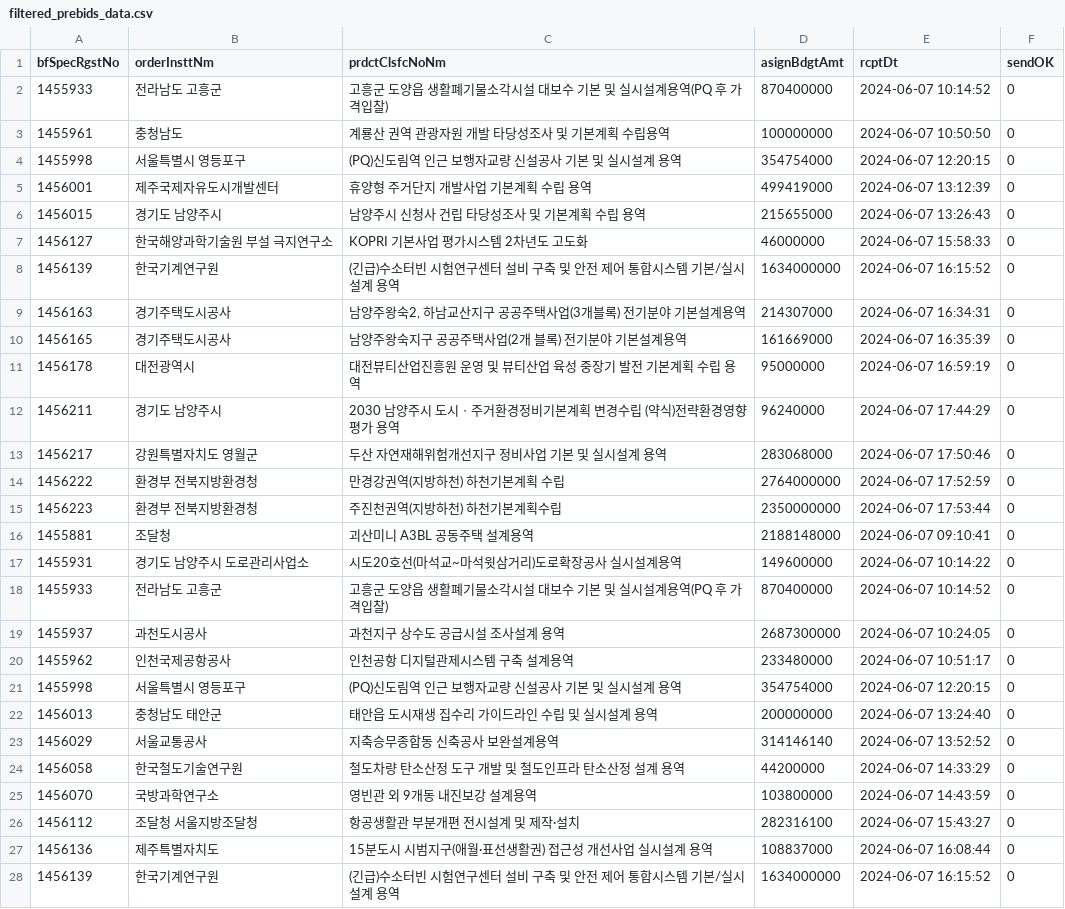
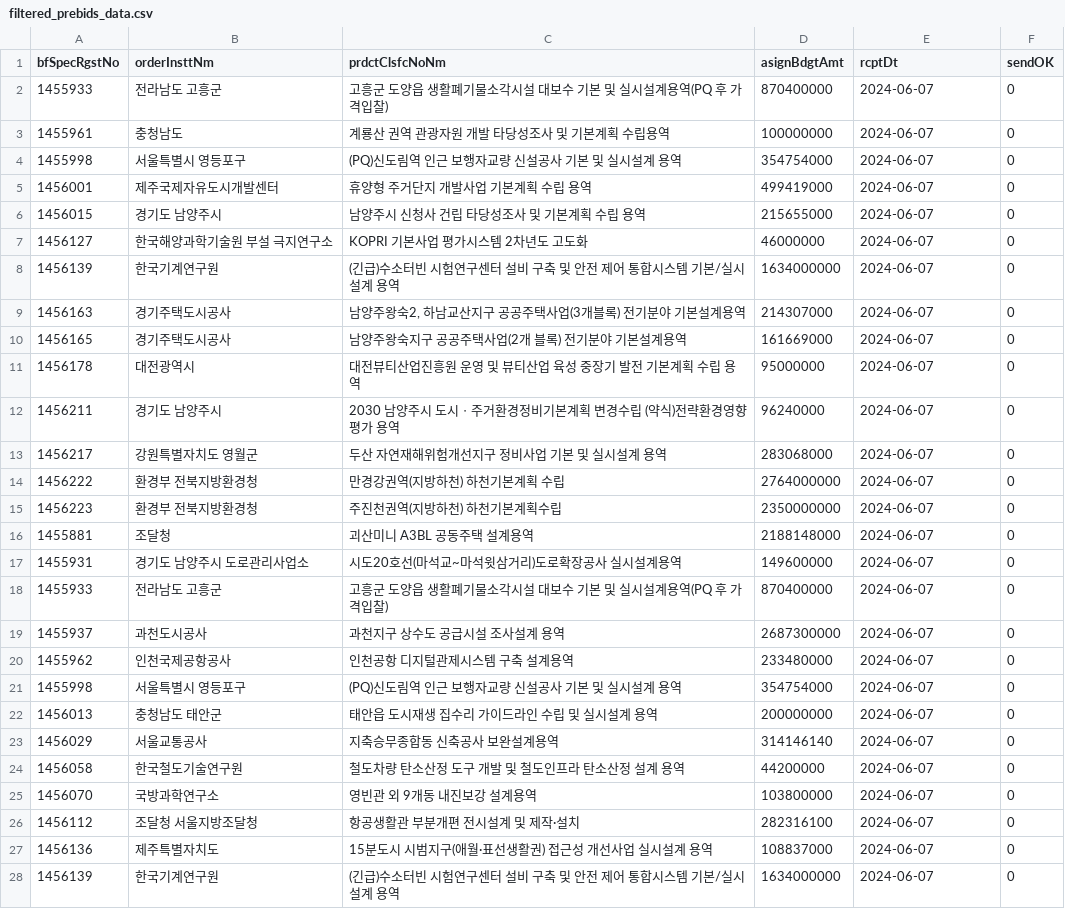
Before and after one commit to photo2story/pybids, a CSV file: filtered_prebids_data.csv, drawn as a sheet; only a part is shown; the diff covers the shown part only.

```diff
--- a/filtered_prebids_data.csv
+++ b/filtered_prebids_data.csv
@@ -1,28 +1,28 @@
 bfSpecRgstNo,orderInsttNm,prdctClsfcNoNm,asignBdgtAmt,rcptDt,sendOK
-1455933,전라남도 고흥군,고흥군 도양읍 생활폐기물소각시설 대보수 기본 및 실시설계용역(PQ  후 가격입찰),870400000,2024-06-07 10:14:52,0
-1455961,충청남도,계룡산 권역 관광자원 개발 타당성조사 및 기본계획 수립용역,100000000,2024-06-07 10:50:50,0
-1455998,서울특별시 영등포구,(PQ)신도림역 인근 보행자교량 신설공사 기본 및 실시설계 용역,354754000,2024-06-07 12:20:15,0
-1456001,제주국제자유도시개발센터,휴양형 주거단지 개발사업 기본계획 수립 용역,499419000,2024-06-07 13:12:39,0
-1456015,경기도 남양주시,남양주시 신청사 건립 타당성조사 및 기본계획 수립 용역,215655000,2024-06-07 13:26:43,0
-1456127,한국해양과학기술원 부설 극지연구소,KOPRI 기본사업 평가시스템 2차년도 고도화,46000000,2024-06-07 15:58:33,0
-1456139,한국기계연구원,(긴급)수소터빈 시험연구센터 설비 구축 및 안전 제어 통합시스템 기본/실시 설계 용역,1634000000,2024-06-07 16:15:52,0
-1456163,경기주택도시공사,"남양주왕숙2, 하남교산지구 공공주택사업(3개블록) 전기분야 기본설계용역",214307000,2024-06-07 16:34:31,0
-1456165,경기주택도시공사,남양주왕숙지구 공공주택사업(2개 블록) 전기분야 기본설계용역,161669000,2024-06-07 16:35:39,0
-1456178,대전광역시,대전뷰티산업진흥원 운영 및 뷰티산업 육성 중장기 발전 기본계획 수립 용역,95000000,2024-06-07 16:59:19,0
-1456211,경기도 남양주시,2030 남양주시 도시ㆍ주거환경정비기본계획 변경수립 (약식)전략환경영향평가 용역,96240000,2024-06-07 17:44:29,0
-1456217,강원특별자치도 영월군,두산 자연재해위험개선지구 정비사업 기본 및 실시설계 용역,283068000,2024-06-07 17:50:46,0
-1456222,환경부 전북지방환경청,만경강권역(지방하천) 하천기본계획 수립,2764000000,2024-06-07 17:52:59,0
-1456223,환경부 전북지방환경청,주진천권역(지방하천) 하천기본계획수립,2350000000,2024-06-07 17:53:44,0
-1455881,조달청,괴산미니 A3BL 공동주택 설계용역,2188148000,2024-06-07 09:10:41,0
-1455931,경기도 남양주시 도로관리사업소,시도20호선(마석교~마석윗삼거리)도로확장공사 실시설계용역,149600000,2024-06-07 10:14:22,0
-1455933,전라남도 고흥군,고흥군 도양읍 생활폐기물소각시설 대보수 기본 및 실시설계용역(PQ  후 가격입찰),870400000,2024-06-07 10:14:52,0
-1455937,과천도시공사,과천지구 상수도 공급시설 조사설계 용역,2687300000,2024-06-07 10:24:05,0
-1455962,인천국제공항공사,인천공항 디지털관제시스템 구축 설계용역,233480000,2024-06-07 10:51:17,0
-1455998,서울특별시 영등포구,(PQ)신도림역 인근 보행자교량 신설공사 기본 및 실시설계 용역,354754000,2024-06-07 12:20:15,0
-1456013,충청남도 태안군,태안읍 도시재생 집수리 가이드라인 수립 및 실시설계 용역,200000000,2024-06-07 13:24:40,0
-1456029,서울교통공사,지축승무종합동 신축공사 보완설계용역,314146140,2024-06-07 13:52:52,0
-1456058,한국철도기술연구원,철도차량 탄소산정 도구 개발 및 철도인프라 탄소산정 설계 용역,44200000,2024-06-07 14:33:29,0
-1456070,국방과학연구소,영빈관 외 9개동 내진보강 설계용역,103800000,2024-06-07 14:43:59,0
-1456112,조달청 서울지방조달청,항공생활관 부분개편 전시설계 및 제작·설치,282316100,2024-06-07 15:43:27,0
-1456136,제주특별자치도,15분도시 시범지구(애월·표선생활권) 접근성 개선사업 실시설계 용역,108837000,2024-06-07 16:08:44,0
-1456139,한국기계연구원,(긴급)수소터빈 시험연구센터 설비 구축 및 안전 제어 통합시스템 기본/실시 설계 용역,1634000000,2024-06-07 16:15:52,0
+1455933,전라남도 고흥군,고흥군 도양읍 생활폐기물소각시설 대보수 기본 및 실시설계용역(PQ  후 가격입찰),870400000,2024-06-07,0
+1455961,충청남도,계룡산 권역 관광자원 개발 타당성조사 및 기본계획 수립용역,100000000,2024-06-07,0
+1455998,서울특별시 영등포구,(PQ)신도림역 인근 보행자교량 신설공사 기본 및 실시설계 용역,354754000,2024-06-07,0
+1456001,제주국제자유도시개발센터,휴양형 주거단지 개발사업 기본계획 수립 용역,499419000,2024-06-07,0
+1456015,경기도 남양주시,남양주시 신청사 건립 타당성조사 및 기본계획 수립 용역,215655000,2024-06-07,0
+1456127,한국해양과학기술원 부설 극지연구소,KOPRI 기본사업 평가시스템 2차년도 고도화,46000000,2024-06-07,0
+1456139,한국기계연구원,(긴급)수소터빈 시험연구센터 설비 구축 및 안전 제어 통합시스템 기본/실시 설계 용역,1634000000,2024-06-07,0
+1456163,경기주택도시공사,"남양주왕숙2, 하남교산지구 공공주택사업(3개블록) 전기분야 기본설계용역",214307000,2024-06-07,0
+1456165,경기주택도시공사,남양주왕숙지구 공공주택사업(2개 블록) 전기분야 기본설계용역,161669000,2024-06-07,0
+1456178,대전광역시,대전뷰티산업진흥원 운영 및 뷰티산업 육성 중장기 발전 기본계획 수립 용역,95000000,2024-06-07,0
+1456211,경기도 남양주시,2030 남양주시 도시ㆍ주거환경정비기본계획 변경수립 (약식)전략환경영향평가 용역,96240000,2024-06-07,0
+1456217,강원특별자치도 영월군,두산 자연재해위험개선지구 정비사업 기본 및 실시설계 용역,283068000,2024-06-07,0
+1456222,환경부 전북지방환경청,만경강권역(지방하천) 하천기본계획 수립,2764000000,2024-06-07,0
+1456223,환경부 전북지방환경청,주진천권역(지방하천) 하천기본계획수립,2350000000,2024-06-07,0
+1455881,조달청,괴산미니 A3BL 공동주택 설계용역,2188148000,2024-06-07,0
+1455931,경기도 남양주시 도로관리사업소,시도20호선(마석교~마석윗삼거리)도로확장공사 실시설계용역,149600000,2024-06-07,0
+1455933,전라남도 고흥군,고흥군 도양읍 생활폐기물소각시설 대보수 기본 및 실시설계용역(PQ  후 가격입찰),870400000,2024-06-07,0
+1455937,과천도시공사,과천지구 상수도 공급시설 조사설계 용역,2687300000,2024-06-07,0
+1455962,인천국제공항공사,인천공항 디지털관제시스템 구축 설계용역,233480000,2024-06-07,0
+1455998,서울특별시 영등포구,(PQ)신도림역 인근 보행자교량 신설공사 기본 및 실시설계 용역,354754000,2024-06-07,0
+1456013,충청남도 태안군,태안읍 도시재생 집수리 가이드라인 수립 및 실시설계 용역,200000000,2024-06-07,0
+1456029,서울교통공사,지축승무종합동 신축공사 보완설계용역,314146140,2024-06-07,0
+1456058,한국철도기술연구원,철도차량 탄소산정 도구 개발 및 철도인프라 탄소산정 설계 용역,44200000,2024-06-07,0
+1456070,국방과학연구소,영빈관 외 9개동 내진보강 설계용역,103800000,2024-06-07,0
+1456112,조달청 서울지방조달청,항공생활관 부분개편 전시설계 및 제작·설치,282316100,2024-06-07,0
+1456136,제주특별자치도,15분도시 시범지구(애월·표선생활권) 접근성 개선사업 실시설계 용역,108837000,2024-06-07,0
+1456139,한국기계연구원,(긴급)수소터빈 시험연구센터 설비 구축 및 안전 제어 통합시스템 기본/실시 설계 용역,1634000000,2024-06-07,0
```
Also changed, not shown: 125 edited cells elsewhere in this file, 4 other files.
